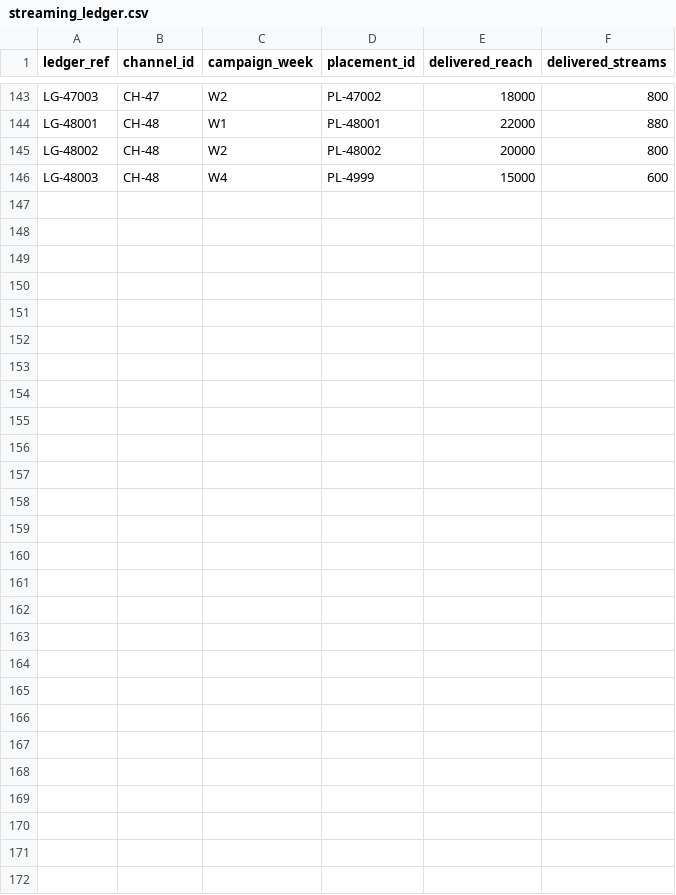
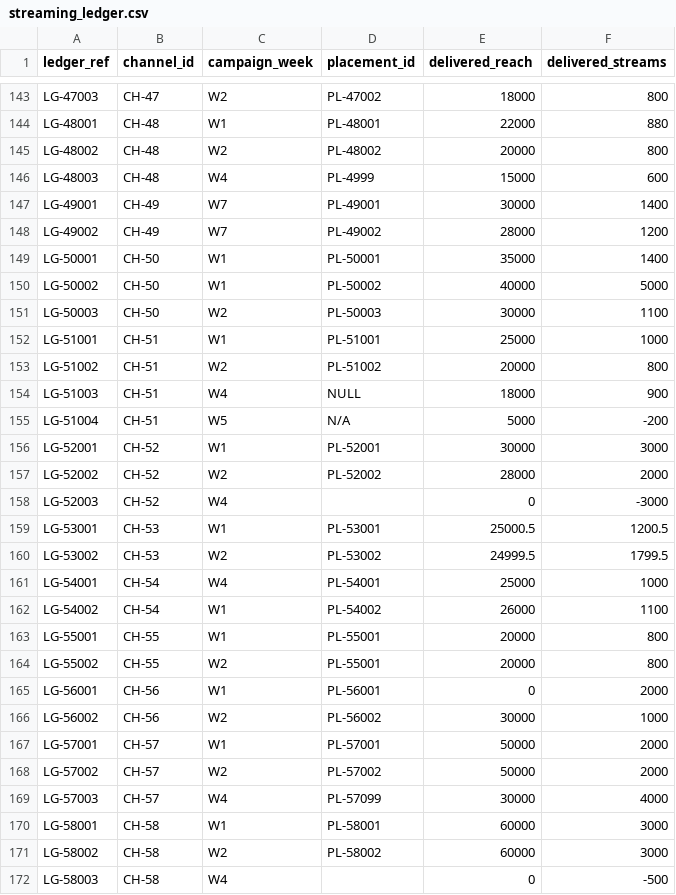
Before and after one commit to muhammady7-netizen/-haseeb-harbor-pipeline, a CSV file: task-sources/bus-b50/environment/input/streaming_ledger.csv, drawn as a sheet; only a part is shown, gaps mark what is left out; the diff covers the shown part only.

Commit message:
g806 v15: fixed 7 Harbor Check findings (errata priority, stale artifacts, memo coverage, semantic equivalence). Oracle PASS 1.0, GLM 1/4, 9 new blocking findings. bus-b50 v15: restored rules 5.6+5.7, 54 channels, golden 1.0 — TOO_EASY 4/4. Zips + TASK-STATUS.md

```diff
--- a/task-sources/bus-b50/environment/input/streaming_ledger.csv
+++ b/task-sources/bus-b50/environment/input/streaming_ledger.csv
@@ -146 +146,27 @@ LG-48002,CH-48,W2,PL-48002,20000,800
 LG-48003,CH-48,W4,PL-4999,15000,600
+LG-49001,CH-49,W7,PL-49001,30000,1400
+LG-49002,CH-49,W7,PL-49002,28000,1200
+LG-50001,CH-50,W1,PL-50001,35000,1400
+LG-50002,CH-50,W1,PL-50002,40000,5000
+LG-50003,CH-50,W2,PL-50003,30000,1100
+LG-51001,CH-51,W1,PL-51001,25000,1000
+LG-51002,CH-51,W2,PL-51002,20000,800
+LG-51003,CH-51,W4,NULL,18000,900
+LG-51004,CH-51,W5,N/A,5000,-200
+LG-52001,CH-52,W1,PL-52001,30000,3000
+LG-52002,CH-52,W2,PL-52002,28000,2000
+LG-52003,CH-52,W4,,0,-3000
+LG-53001,CH-53,W1,PL-53001,25000.5,1200.5
+LG-53002,CH-53,W2,PL-53002,24999.5,1799.5
+LG-54001,CH-54,W4,PL-54001,25000,1000
+LG-54002,CH-54,W1,PL-54002,26000,1100
+LG-55001,CH-55,W1,PL-55001,20000,800
+LG-55002,CH-55,W2,PL-55001,20000,800
+LG-56001,CH-56,W1,PL-56001,0,2000
+LG-56002,CH-56,W2,PL-56002,30000,1000
+LG-57001,CH-57,W1,PL-57001,50000,2000
+LG-57002,CH-57,W2,PL-57002,50000,2000
+LG-57003,CH-57,W4,PL-57099,30000,4000
+LG-58001,CH-58,W1,PL-58001,60000,3000
+LG-58002,CH-58,W2,PL-58002,60000,3000
+LG-58003,CH-58,W4,,0,-500
```
Also changed, not shown: 4 edited cells elsewhere in this file, task-sources/bus-b50/environment/input/channel_plan.csv, task-sources/bus-b50/environment/input/placement_log.csv, 15 other files.
